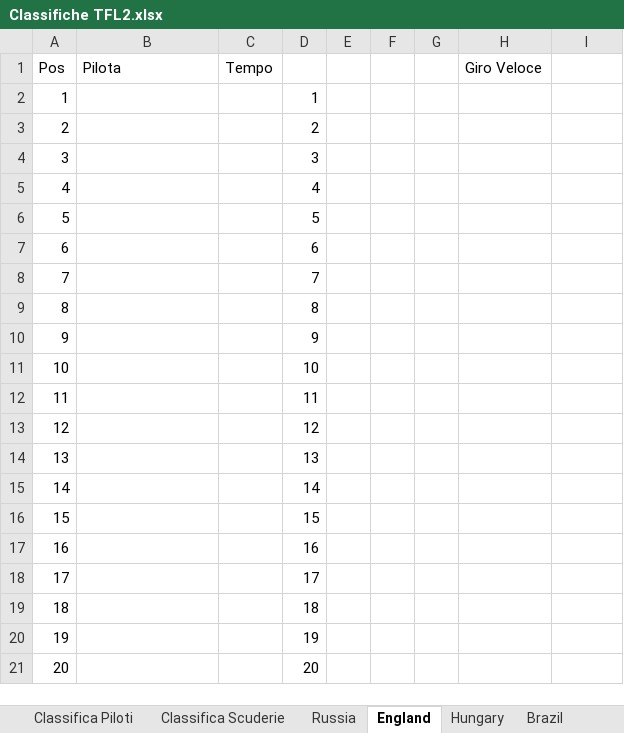
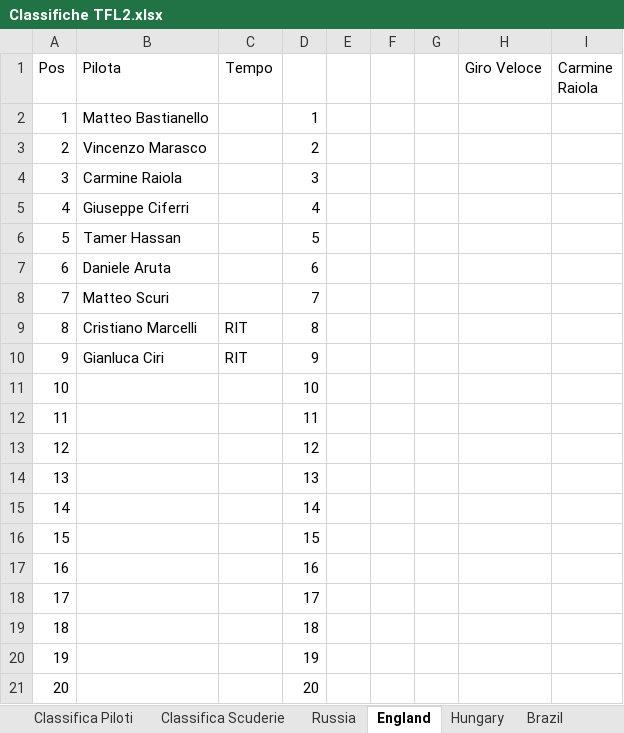
Before and after one commit to DoctorTeuz/diaryDome, an Excel workbook: F1/Classifiche TFL2.xlsx, sheet England, drawn as a sheet; values as stored, in another font and other column widths than the file's, no borders; the diff names each change by its address in the sheet, - before the commit and + after, or states it on an @@ line.

```diff
--- a/F1/Classifiche TFL2.xlsx (sheet England)
+++ b/F1/Classifiche TFL2.xlsx (sheet England)
-I1: (empty)
+I1: Carmine Raiola
-B2 (Pilota): (empty)
+B2 (Pilota): Matteo Bastianello
-B3 (Pilota): (empty)
+B3 (Pilota): Vincenzo Marasco
-B4 (Pilota): (empty)
+B4 (Pilota): Carmine Raiola
-B5 (Pilota): (empty)
+B5 (Pilota): Giuseppe Ciferri
-B6 (Pilota): (empty)
+B6 (Pilota): Tamer Hassan
-B7 (Pilota): (empty)
+B7 (Pilota): Daniele Aruta
-B8 (Pilota): (empty)
+B8 (Pilota): Matteo Scuri
-B9 (Pilota): (empty)
+B9 (Pilota): Cristiano Marcelli
-C9:C10 (Tempo): (empty)
+C9:C10 (Tempo): RIT
-B10 (Pilota): (empty)
+B10 (Pilota): Gianluca Ciri
```
Also changed, not shown: sheet Classifica Piloti, sheet Classifica Scuderie, sheet Russia, formulas that keep their value, 2 other files.
